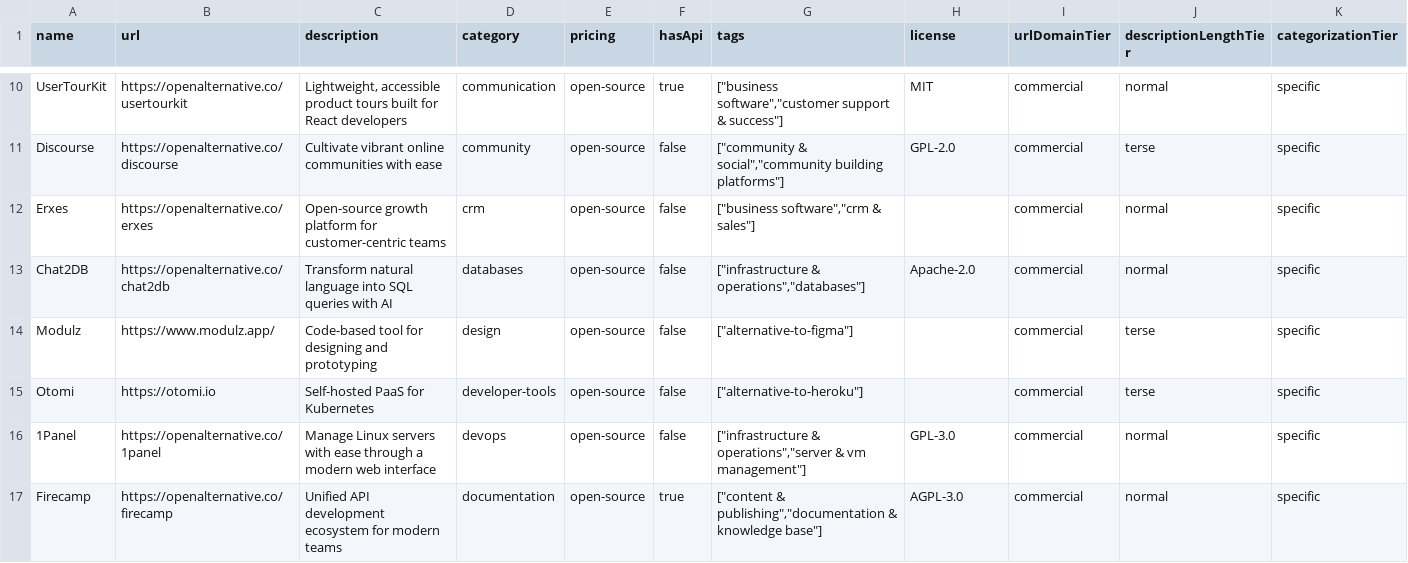
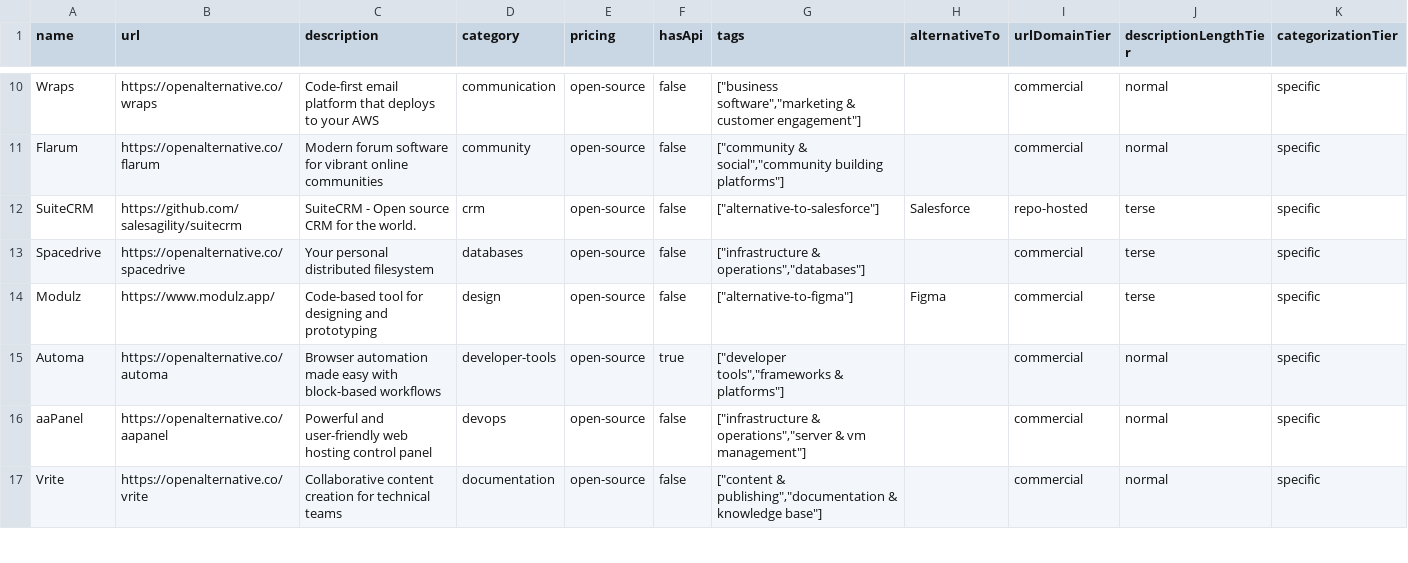
Before and after one commit to futdevpro/niche-datasets-free, a CSV file: open-source-alternatives-sample.csv, drawn as a sheet; only a part is shown, gaps mark what is left out; removed rows and columns are numbered as before the commit, all else as after; the diff covers the shown part only; the diff names each change by its address in the sheet, - before the commit and + after, or states it on an @@ line.

Commit message:
samples: regen oss-alternatives with githubStars (82 records)
Top: Awesome-Selfhosted 291K (meta-list), Hugo 88K, Postwoman 79K,
Elastic Search 76K, OpenBB Terminal 67K.

```diff
--- a/open-source-alternatives-sample.csv
+++ b/open-source-alternatives-sample.csv
-H1: license
+H1: alternativeTo
-A10 (name): UserTourKit
+A10 (name): Wraps
-B10 (url): https://openalternative.co/usertourkit
+B10 (url): https://openalternative.co/wraps
-C10 (description): Lightweight, accessible product tours built for React developers
+C10 (description): Code-first email platform that deploys to your AWS
-F10 (hasApi): true
+F10 (hasApi): false
-G10 (tags): ["business software","customer support & success"]
+G10 (tags): ["business software","marketing & customer engagement"]
-H10 (alternativeTo): MIT
+H10 (alternativeTo): (empty)
-A11 (name): Discourse
+A11 (name): Flarum
-B11 (url): https://openalternative.co/discourse
+B11 (url): https://openalternative.co/flarum
-C11 (description): Cultivate vibrant online communities with ease
+C11 (description): Modern forum software for vibrant online communities
-H11 (alternativeTo): GPL-2.0
+H11 (alternativeTo): (empty)
-J11 (descriptionLengthTier): terse
+J11 (descriptionLengthTier): normal
-row 12: Erxes | https://openalternative.co/erxes | Open-source growth platform for customer-centric teams | crm | open-source | false | ["business software","crm & sales"] |  | commercial | normal | specific
+row 12: SuiteCRM | https://github.com/salesagility/suitecrm | SuiteCRM - Open source CRM for the world. | crm | open-source | false | ["alternative-to-salesforce"] | Salesforce | repo-hosted | terse | specific
-A13 (name): Chat2DB
+A13 (name): Spacedrive
-B13 (url): https://openalternative.co/chat2db
+B13 (url): https://openalternative.co/spacedrive
-C13 (description): Transform natural language into SQL queries with AI
+C13 (description): Your personal distributed filesystem
-H13 (alternativeTo): Apache-2.0
+H13 (alternativeTo): (empty)
-J13 (descriptionLengthTier): normal
+J13 (descriptionLengthTier): terse
-H14 (alternativeTo): (empty)
+H14 (alternativeTo): Figma
-row 15: Otomi | https://otomi.io | Self-hosted PaaS for Kubernetes | developer-tools | open-source | false | ["alternative-to-heroku"] |  | commercial | terse | specific
+row 15: Automa | https://openalternative.co/automa | Browser automation made easy with block-based workflows | developer-tools | open-source | true | ["developer tools","frameworks & platforms"] |  | commercial | normal | specific
-A16 (name): 1Panel
+A16 (name): aaPanel
-B16 (url): https://openalternative.co/1panel
+B16 (url): https://openalternative.co/aapanel
-C16 (description): Manage Linux servers with ease through a modern web interface
+C16 (description): Powerful and user-friendly web hosting control panel
-H16 (alternativeTo): GPL-3.0
+H16 (alternativeTo): (empty)
-A17 (name): Firecamp
+A17 (name): Vrite
-B17 (url): https://openalternative.co/firecamp
+B17 (url): https://openalternative.co/vrite
-C17 (description): Unified API development ecosystem for modern teams
+C17 (description): Collaborative content creation for technical teams
-F17 (hasApi): true
+F17 (hasApi): false
-H17 (alternativeTo): AGPL-3.0
+H17 (alternativeTo): (empty)
```
Also changed, not shown: 3 added rows, 3 removed rows and 41 edited cells elsewhere in this file, 1 other file.
